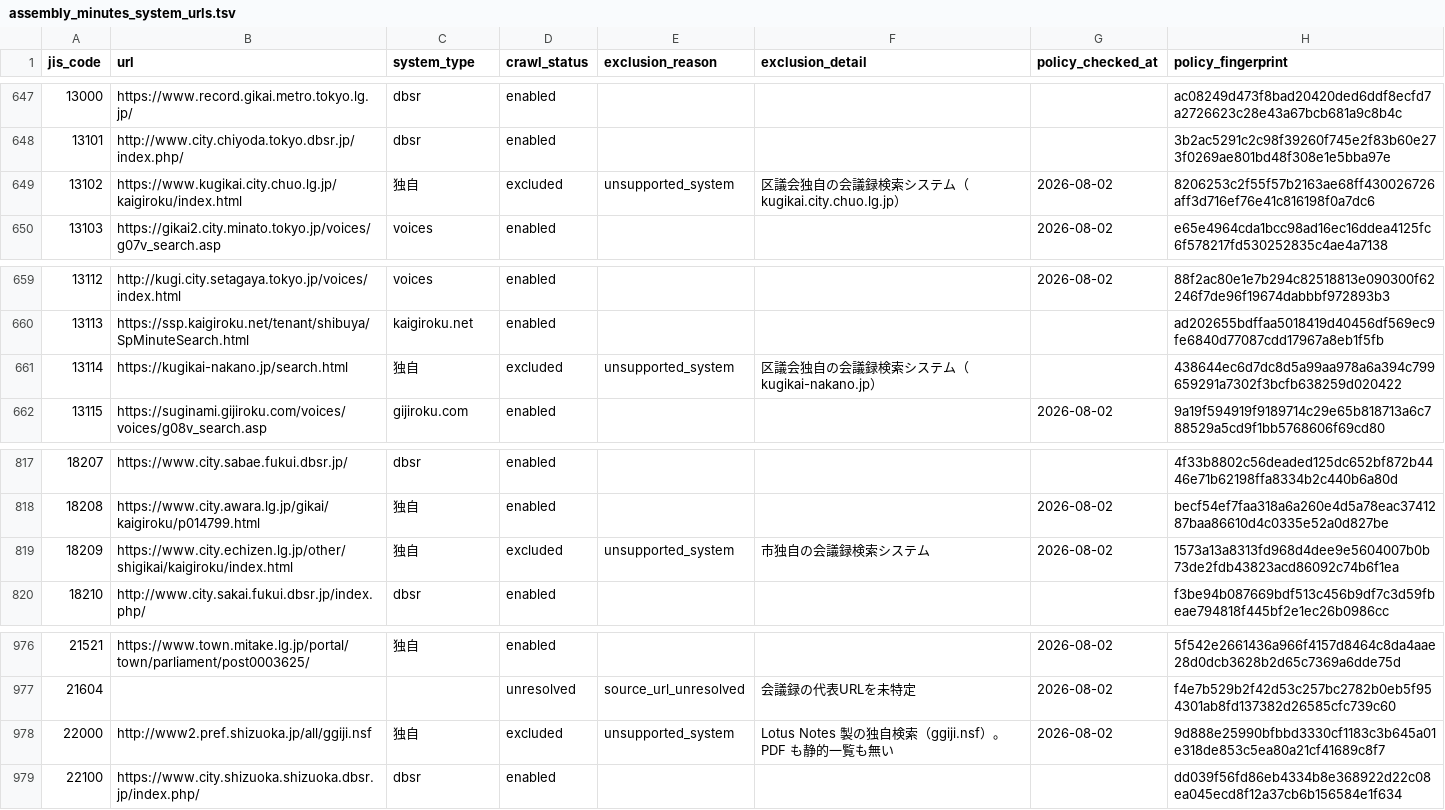
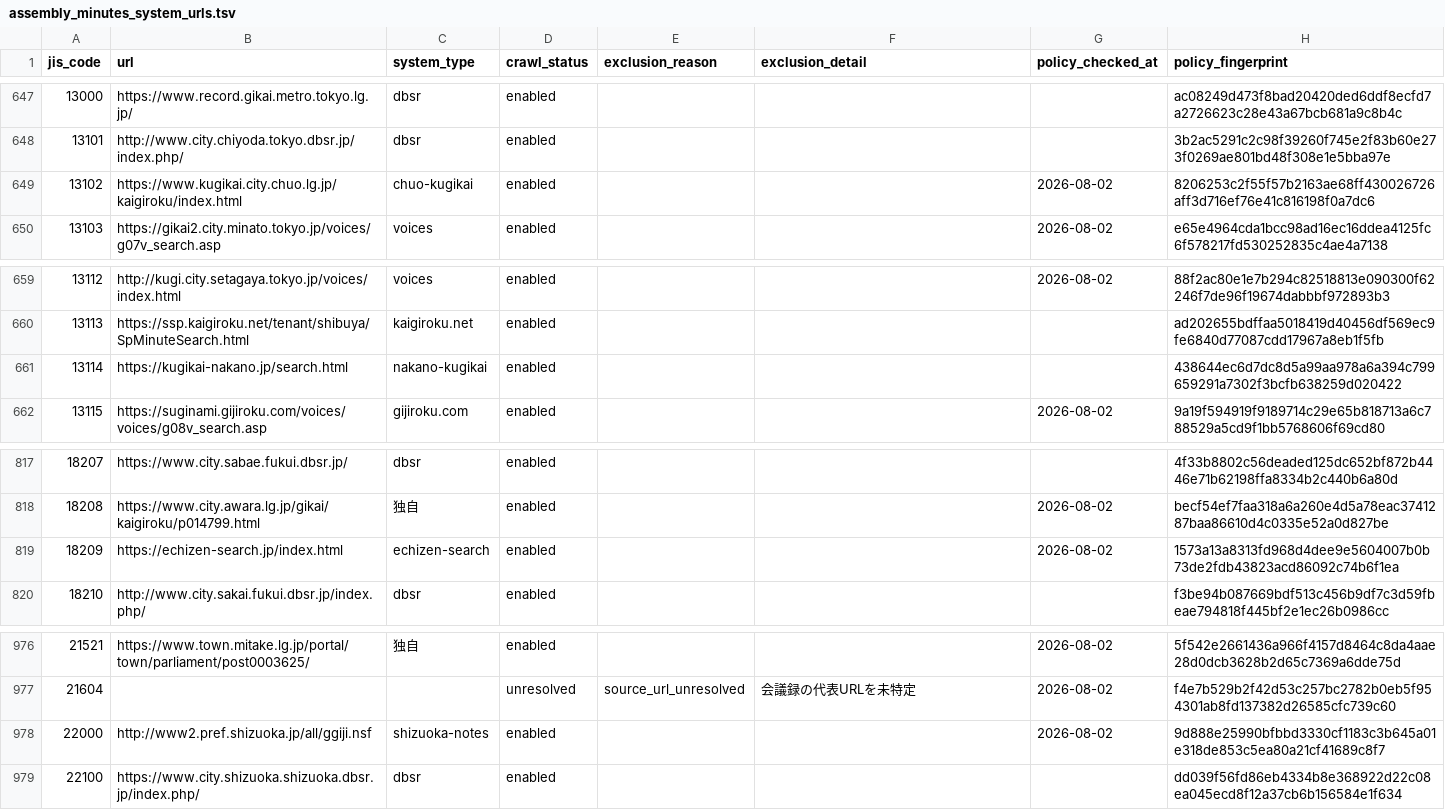
Before and after one commit to mimidesunya/miyabe-tools, a TSV file: data/municipalities/assembly_minutes_system_urls.tsv, drawn as a sheet; only a part is shown, gaps mark what is left out.

```diff
--- a/data/municipalities/assembly_minutes_system_urls.tsv
+++ b/data/municipalities/assembly_minutes_system_urls.tsv
@@ -648,3 +648,3 @@
 13101	http://www.city.chiyoda.tokyo.dbsr.jp/index.php/	dbsr	enabled				3b2ac5291c2c98f39260f745e2f83b60e273f0269ae801bd48f308e1e5bba97e
-13102	https://www.kugikai.city.chuo.lg.jp/kaigiroku/index.html	独自	excluded	unsupported_system	区議会独自の会議録検索システム（kugikai.city.chuo.lg.jp）	2026-08-02	8206253c2f55f57b2163ae68ff430026726aff3d716ef76e41c816198f0a7dc6
+13102	https://www.kugikai.city.chuo.lg.jp/kaigiroku/index.html	chuo-kugikai	enabled			2026-08-02	8206253c2f55f57b2163ae68ff430026726aff3d716ef76e41c816198f0a7dc6
 13103	https://gikai2.city.minato.tokyo.jp/voices/g07v_search.asp	voices	enabled			2026-08-02	e65e4964cda1bcc98ad16ec16ddea4125fc6f578217fd530252835c4ae4a7138
@@ -660,3 +660,3 @@
 13113	https://ssp.kaigiroku.net/tenant/shibuya/SpMinuteSearch.html	kaigiroku.net	enabled				ad202655bdffaa5018419d40456df569ec9fe6840d77087cdd17967a8eb1f5fb
-13114	https://kugikai-nakano.jp/search.html	独自	excluded	unsupported_system	区議会独自の会議録検索システム（kugikai-nakano.jp）		438644ec6d7dc8d5a99aa978a6a394c799659291a7302f3bcfb638259d020422
+13114	https://kugikai-nakano.jp/search.html	nakano-kugikai	enabled				438644ec6d7dc8d5a99aa978a6a394c799659291a7302f3bcfb638259d020422
 13115	https://suginami.gijiroku.com/voices/voices/g08v_search.asp	gijiroku.com	enabled			2026-08-02	9a19f594919f9189714c29e65b818713a6c788529a5cd9f1bb5768606f69cd80
@@ -818,3 +818,3 @@
 18208	https://www.city.awara.lg.jp/gikai/kaigiroku/p014799.html	独自	enabled			2026-08-02	becf54ef7faa318a6a260e4d5a78eac3741287baa86610d4c0335e52a0d827be
-18209	https://www.city.echizen.lg.jp/other/shigikai/kaigiroku/index.html	独自	excluded	unsupported_system	市独自の会議録検索システム	2026-08-02	1573a13a8313fd968d4dee9e5604007b0b73de2fdb43823acd86092c74b6f1ea
+18209	https://echizen-search.jp/index.html	echizen-search	enabled			2026-08-02	1573a13a8313fd968d4dee9e5604007b0b73de2fdb43823acd86092c74b6f1ea
 18210	http://www.city.sakai.fukui.dbsr.jp/index.php/	dbsr	enabled				f3be94b087669bdf513c456b9df7c3d59fbeae794818f445bf2e1ec26b0986cc
@@ -977,3 +977,3 @@
 21604			unresolved	source_url_unresolved	会議録の代表URLを未特定	2026-08-02	f4e7b529b2f42d53c257bc2782b0eb5f954301ab8fd137382d26585cfc739c60
-22000	http://www2.pref.shizuoka.jp/all/ggiji.nsf	独自	excluded	unsupported_system	Lotus Notes 製の独自検索（ggiji.nsf）。PDF も静的一覧も無い	2026-08-02	9d888e25990bfbbd3330cf1183c3b645a01e318de853c5ea80a21cf41689c8f7
+22000	http://www2.pref.shizuoka.jp/all/ggiji.nsf	shizuoka-notes	enabled			2026-08-02	9d888e25990bfbbd3330cf1183c3b645a01e318de853c5ea80a21cf41689c8f7
 22100	https://www.city.shizuoka.shizuoka.dbsr.jp/index.php/	dbsr	enabled				dd039f56fd86eb4334b8e368922d22c08ea045ecd8f12a37cb6b156584e1f634
```
Also changed, not shown: 6 other files.
